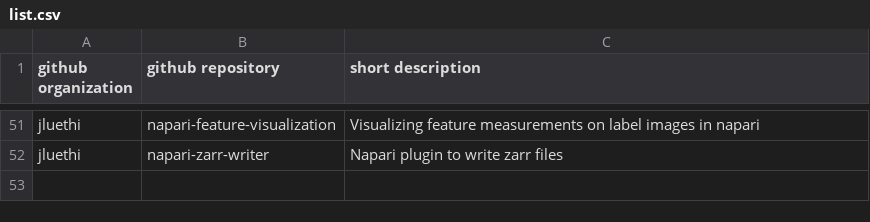
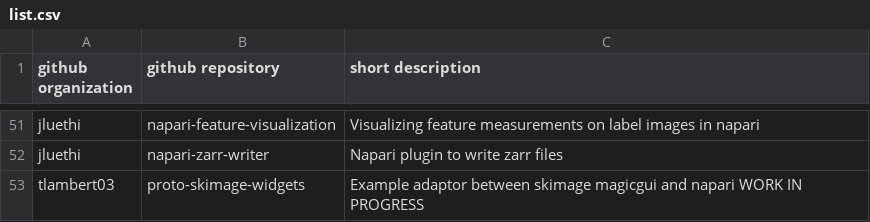
Before and after one commit to haesleinhuepf/awesome-napari-plugins-that-are-not-on-the-napari-hub-yet, a CSV file: list.csv, drawn as a sheet; only a part is shown, gaps mark what is left out.

Commit message:
added proto-skimage-widgets

```diff
--- a/list.csv
+++ b/list.csv
@@ -52 +52,2 @@ jluethi,napari-feature-visualization,Visualizing feature measurements on label i
 jluethi,napari-zarr-writer,Napari plugin to write zarr files
+tlambert03,proto-skimage-widgets,Example adaptor between skimage magicgui and napari WORK IN PROGRESS
```
